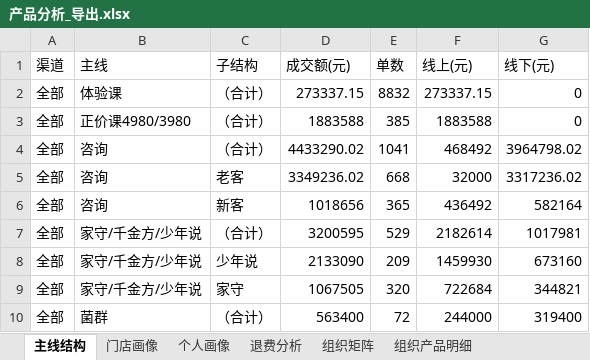
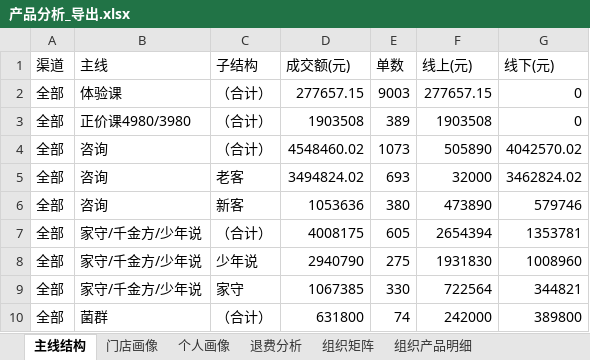
Before and after one commit to fannyqian/my-dashbord-for-guanxin, an Excel workbook: 产品分析_导出.xlsx, sheet 主线结构, drawn as a sheet; only a part is shown; values as stored, in another font and other column widths than the file's, no borders; the diff covers the shown part only; the diff names each change by its address in the sheet, - before the commit and + after, or states it on an @@ line.

```diff
--- a/产品分析_导出.xlsx (sheet 主线结构)
+++ b/产品分析_导出.xlsx (sheet 主线结构)
-D2 (成交额(元)): 273337.15
+D2 (成交额(元)): 277657.15
-E2 (单数): 8832
+E2 (单数): 9003
-F2 (线上(元)): 273337.15
+F2 (线上(元)): 277657.15
-D3 (成交额(元)): 1883588
+D3 (成交额(元)): 1903508
-E3 (单数): 385
+E3 (单数): 389
-F3 (线上(元)): 1883588
+F3 (线上(元)): 1903508
-D4 (成交额(元)): 4433290.02
+D4 (成交额(元)): 4548460.02
-E4 (单数): 1041
+E4 (单数): 1073
-F4 (线上(元)): 468492
+F4 (线上(元)): 505890
-G4 (线下(元)): 3964798.02
+G4 (线下(元)): 4042570.02
-D5 (成交额(元)): 3349236.02
+D5 (成交额(元)): 3494824.02
-E5 (单数): 668
+E5 (单数): 693
-G5 (线下(元)): 3317236.02
+G5 (线下(元)): 3462824.02
-D6 (成交额(元)): 1018656
+D6 (成交额(元)): 1053636
-E6 (单数): 365
+E6 (单数): 380
-F6 (线上(元)): 436492
+F6 (线上(元)): 473890
-G6 (线下(元)): 582164
+G6 (线下(元)): 579746
-D7 (成交额(元)): 3200595
+D7 (成交额(元)): 4008175
-E7 (单数): 529
+E7 (单数): 605
-F7 (线上(元)): 2182614
+F7 (线上(元)): 2654394
-G7 (线下(元)): 1017981
+G7 (线下(元)): 1353781
-D8 (成交额(元)): 2133090
+D8 (成交额(元)): 2940790
-E8 (单数): 209
+E8 (单数): 275
-F8 (线上(元)): 1459930
+F8 (线上(元)): 1931830
-G8 (线下(元)): 673160
+G8 (线下(元)): 1008960
-D9 (成交额(元)): 1067505
+D9 (成交额(元)): 1067385
-E9 (单数): 320
+E9 (单数): 330
-F9 (线上(元)): 722684
+F9 (线上(元)): 722564
-D10 (成交额(元)): 563400
+D10 (成交额(元)): 631800
-E10 (单数): 72
+E10 (单数): 74
-F10 (线上(元)): 244000
+F10 (线上(元)): 242000
-G10 (线下(元)): 319400
+G10 (线下(元)): 389800
```
Also changed, not shown: 97 edited cells elsewhere in this sheet, sheet 组织产品明细, sheet 组织矩阵, sheet 个人画像, sheet 退费分析, sheet 门店画像, 导出_总表.xlsx, 导出_总表_10月.xlsx, 6 other files.
